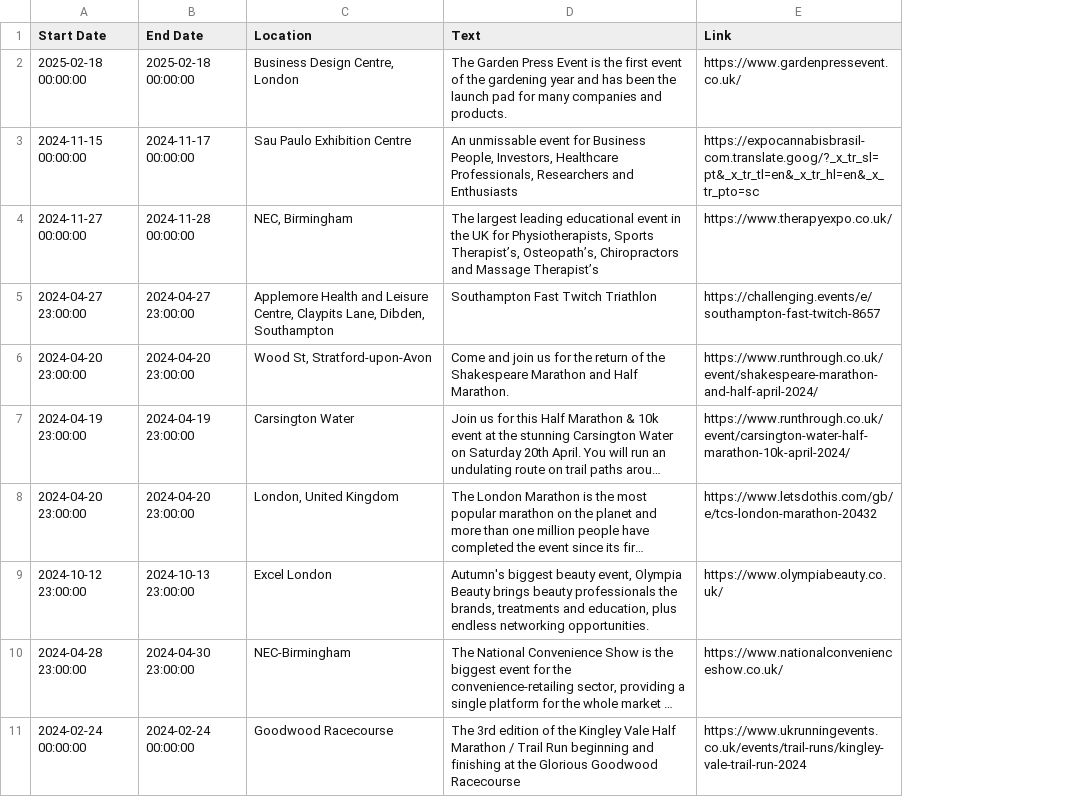
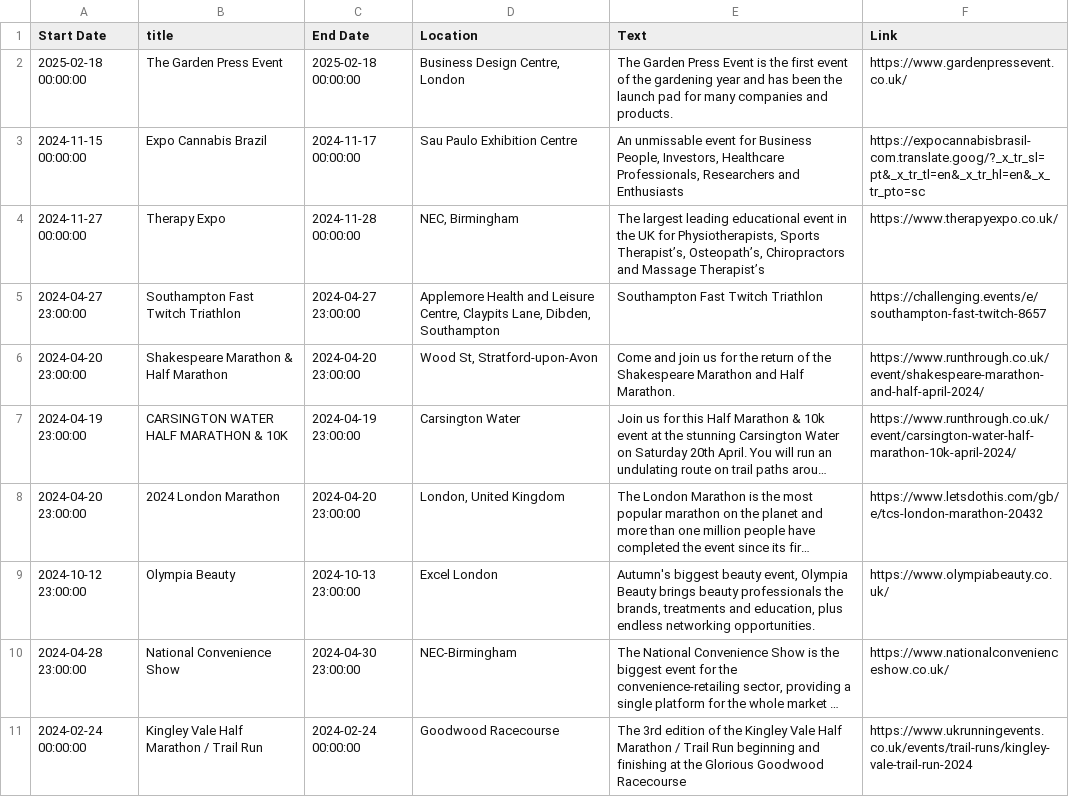
Before and after one commit to shornuk/healthcare-international-research, a CSV file: web/dist/events.csv, drawn as a sheet; only a part is shown; long unchanged cells end in …; the diff names each change by its address in the sheet, - before the commit and + after, or states it on an @@ line.

Commit message:
Update events feed

```diff
--- a/web/dist/events.csv
+++ b/web/dist/events.csv
+column B (title), rows 2-11: The Garden Press Event | Expo Cannabis Brazil | Therapy Expo | Southampton Fast Twitch Triathlon | Shakespeare Marathon & Half Marathon | CARSINGTON WATER HALF MARATHON & 10K | 2024 London Marathon | Olympia Beauty | National Convenience Show | Kingley Vale Half Marathon / Trail Run
```
